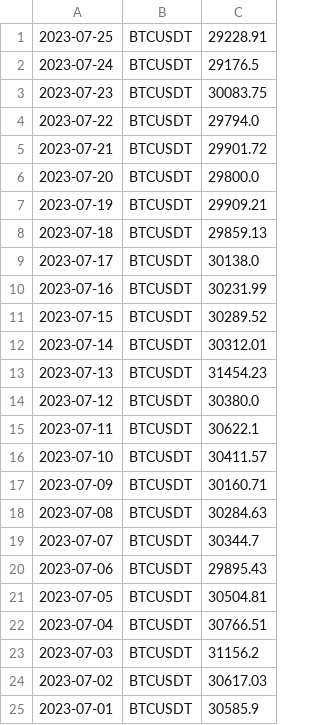
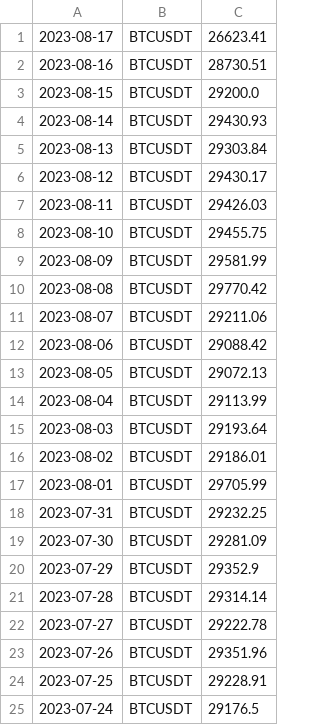
Before and after one commit to adek0911/Status_portfel_krypto_2, a CSV file: Chart_file/BTC_chartdata.csv, drawn as a sheet; only a part is shown; the shorter side is filled out with more unchanged rows; the diff covers the shown part only.

```diff
--- a/Chart_file/BTC_chartdata.csv
+++ b/Chart_file/BTC_chartdata.csv
@@ -1 +1,24 @@
+2023-08-17,BTCUSDT,26623.41
+2023-08-16,BTCUSDT,28730.51
+2023-08-15,BTCUSDT,29200.0
+2023-08-14,BTCUSDT,29430.93
+2023-08-13,BTCUSDT,29303.84
+2023-08-12,BTCUSDT,29430.17
+2023-08-11,BTCUSDT,29426.03
+2023-08-10,BTCUSDT,29455.75
+2023-08-09,BTCUSDT,29581.99
+2023-08-08,BTCUSDT,29770.42
+2023-08-07,BTCUSDT,29211.06
+2023-08-06,BTCUSDT,29088.42
+2023-08-05,BTCUSDT,29072.13
+2023-08-04,BTCUSDT,29113.99
+2023-08-03,BTCUSDT,29193.64
+2023-08-02,BTCUSDT,29186.01
+2023-08-01,BTCUSDT,29705.99
+2023-07-31,BTCUSDT,29232.25
+2023-07-30,BTCUSDT,29281.09
+2023-07-29,BTCUSDT,29352.9
+2023-07-28,BTCUSDT,29314.14
+2023-07-27,BTCUSDT,29222.78
+2023-07-26,BTCUSDT,29351.96
 2023-07-25,BTCUSDT,29228.91
```
Also changed, not shown: 23 removed rows elsewhere in this file, Chart_file/ADA_chartdata.csv, Chart_file/BCH_chartdata.csv, 17 other files.
